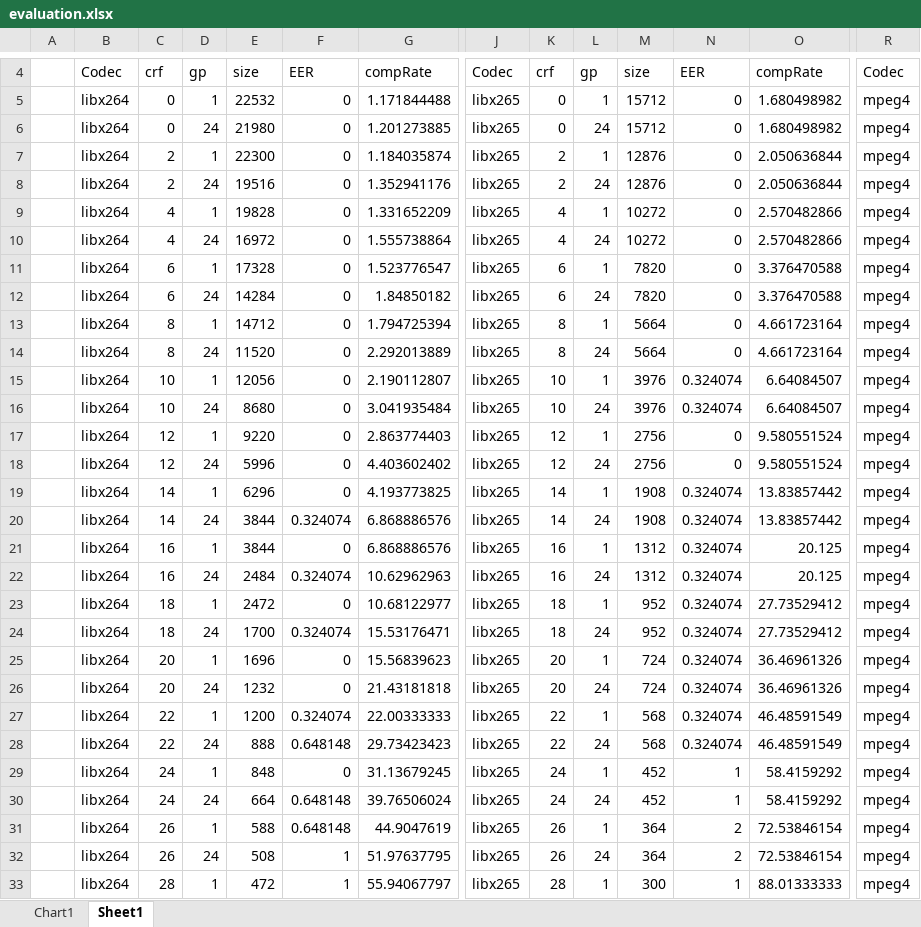
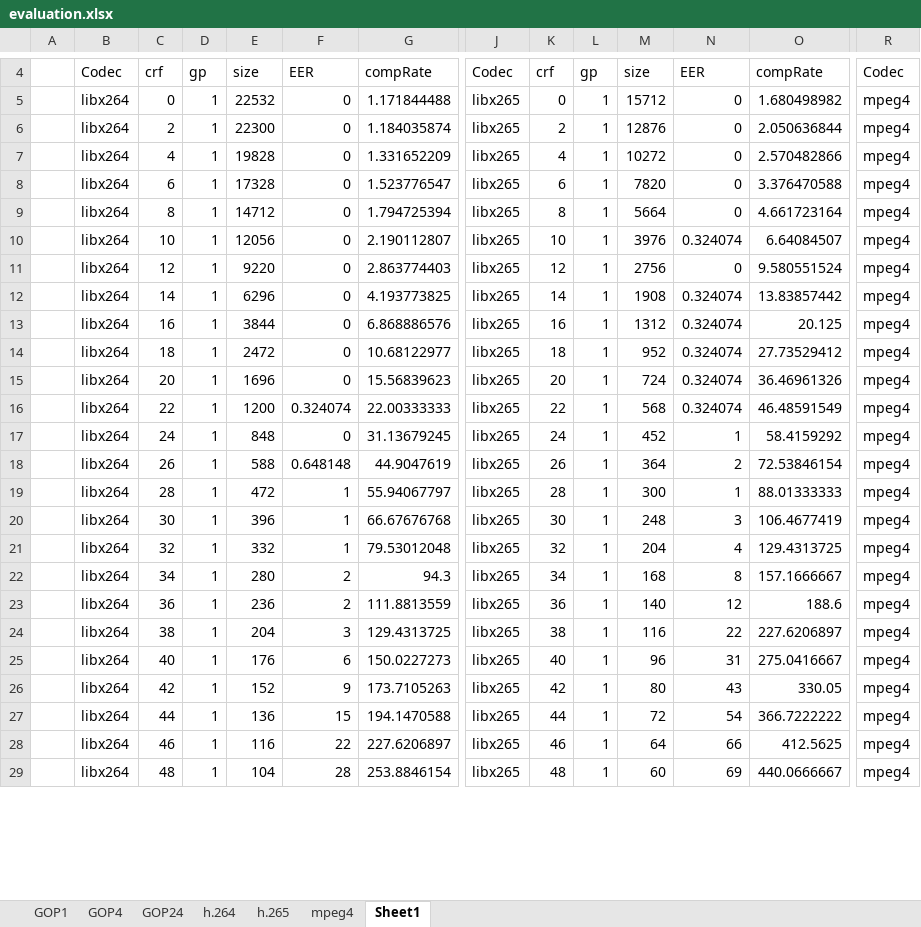
Before and after one commit to samydafir/Multimedia-Datenformate, an Excel workbook: evaluation.xlsx, sheet Sheet1, drawn as a sheet; only a part is shown, gaps mark what is left out; the shorter side is filled out with more unchanged rows; values as stored, in another font and other column widths than the file's, no borders; removed rows and columns are numbered as before the commit, all else as after; rows hold the shown columns only; the diff covers the shown part only; the diff names each change by its address in the sheet, - before the commit and + after, or states it on an @@ line.

Commit message:
more detailed evaluation

```diff
--- a/evaluation.xlsx (sheet Sheet1)
+++ b/evaluation.xlsx (sheet Sheet1)
-sheet tab: Chart1
+sheet tab: GOP1
+sheet tab: GOP4
+sheet tab: GOP24
+sheet tab: h.264
+sheet tab: h.265
+sheet tab: mpeg4
-row 6:  | libx264 | 0 | 24 | 21980 | 0 | 1.201273885 | libx265 | 0 | 24 | 15712 | 0 | 1.680498982 | mpeg4
-row 8:  | libx264 | 2 | 24 | 19516 | 0 | 1.352941176 | libx265 | 2 | 24 | 12876 | 0 | 2.050636844 | mpeg4
-row 10:  | libx264 | 4 | 24 | 16972 | 0 | 1.555738864 | libx265 | 4 | 24 | 10272 | 0 | 2.570482866 | mpeg4
-row 12:  | libx264 | 6 | 24 | 14284 | 0 | 1.84850182 | libx265 | 6 | 24 | 7820 | 0 | 3.376470588 | mpeg4
-row 14:  | libx264 | 8 | 24 | 11520 | 0 | 2.292013889 | libx265 | 8 | 24 | 5664 | 0 | 4.661723164 | mpeg4
-row 16:  | libx264 | 10 | 24 | 8680 | 0 | 3.041935484 | libx265 | 10 | 24 | 3976 | 0.324074 | 6.64084507 | mpeg4
-row 18:  | libx264 | 12 | 24 | 5996 | 0 | 4.403602402 | libx265 | 12 | 24 | 2756 | 0 | 9.580551524 | mpeg4
-row 20:  | libx264 | 14 | 24 | 3844 | 0.324074 | 6.868886576 | libx265 | 14 | 24 | 1908 | 0.324074 | 13.83857442 | mpeg4
-row 22:  | libx264 | 16 | 24 | 2484 | 0.324074 | 10.62962963 | libx265 | 16 | 24 | 1312 | 0.324074 | 20.125 | mpeg4
-row 24:  | libx264 | 18 | 24 | 1700 | 0.324074 | 15.53176471 | libx265 | 18 | 24 | 952 | 0.324074 | 27.73529412 | mpeg4
-row 26:  | libx264 | 20 | 24 | 1232 | 0 | 21.43181818 | libx265 | 20 | 24 | 724 | 0.324074 | 36.46961326 | mpeg4
-row 28:  | libx264 | 22 | 24 | 888 | 0.648148 | 29.73423423 | libx265 | 22 | 24 | 568 | 0.324074 | 46.48591549 | mpeg4
-row 30:  | libx264 | 24 | 24 | 664 | 0.648148 | 39.76506024 | libx265 | 24 | 24 | 452 | 1 | 58.4159292 | mpeg4
-row 32:  | libx264 | 26 | 24 | 508 | 1 | 51.97637795 | libx265 | 26 | 24 | 364 | 2 | 72.53846154 | mpeg4
```
Also changed, not shown: 61 added rows, 16 removed rows, 1 moved row and 6 edited cells elsewhere in this sheet, formulas that keep their value, charts or pictures.
